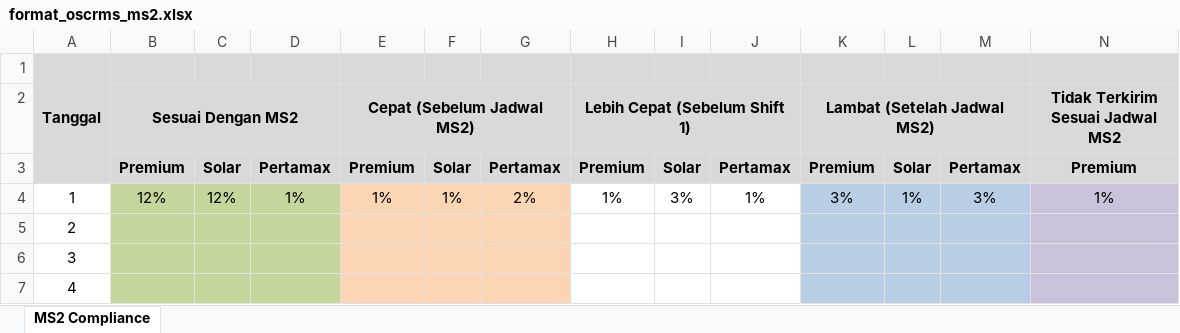
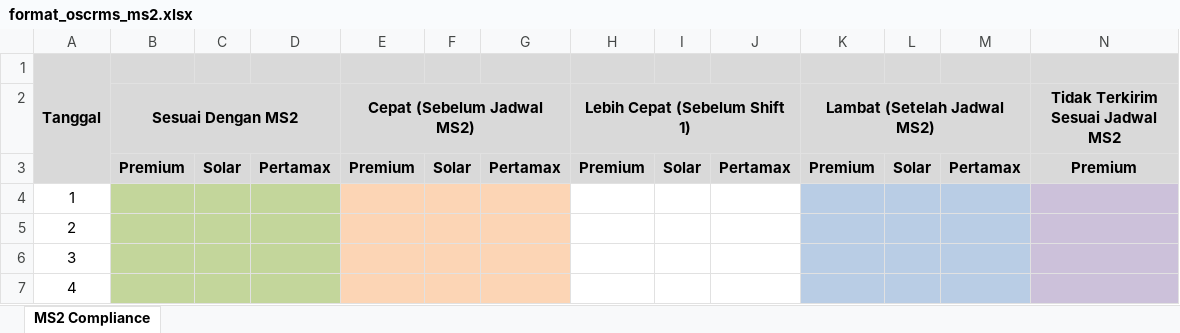
Before and after one commit to ansharabdullah/RMS, an Excel workbook: assets/file/format_oscrms_ms2.xlsx, sheet MS2 Compliance, drawn as a sheet; only a part is shown; values as stored, in another font and other column widths than the file's, no borders; the diff covers the shown part only; the diff names each change by its address in the sheet, - before the commit and + after, or states it on an @@ line.

```diff
--- a/assets/file/format_oscrms_ms2.xlsx (sheet MS2 Compliance)
+++ b/assets/file/format_oscrms_ms2.xlsx (sheet MS2 Compliance)
-B4 (Sesuai Dengan MS2): 12%
+B4 (Sesuai Dengan MS2): (empty)
-C4: 12%
+C4: (empty)
-D4: 1%
+D4: (empty)
-E4 (Cepat (Sebelum Jadwal MS2)): 1%
+E4 (Cepat (Sebelum Jadwal MS2)): (empty)
-F4: 1%
+F4: (empty)
-G4: 2%
+G4: (empty)
-H4 (Lebih Cepat (Sebelum Shift 1)): 1%
+H4 (Lebih Cepat (Sebelum Shift 1)): (empty)
-I4: 3%
+I4: (empty)
-J4: 1%
+J4: (empty)
-K4 (Lambat (Setelah Jadwal MS2)): 3%
+K4 (Lambat (Setelah Jadwal MS2)): (empty)
-L4: 1%
+L4: (empty)
-M4: 3%
+M4: (empty)
-N4 (Tidak Terkirim Sesuai Jadwal MS2): 1%
+N4 (Tidak Terkirim Sesuai Jadwal MS2): (empty)
```
Also changed, not shown: 2 edited cells elsewhere in this sheet, assets/file/format_oscrms_rencana.xlsx, downloads/Format_oscrms_rencana.xlsx, 5 other files.
